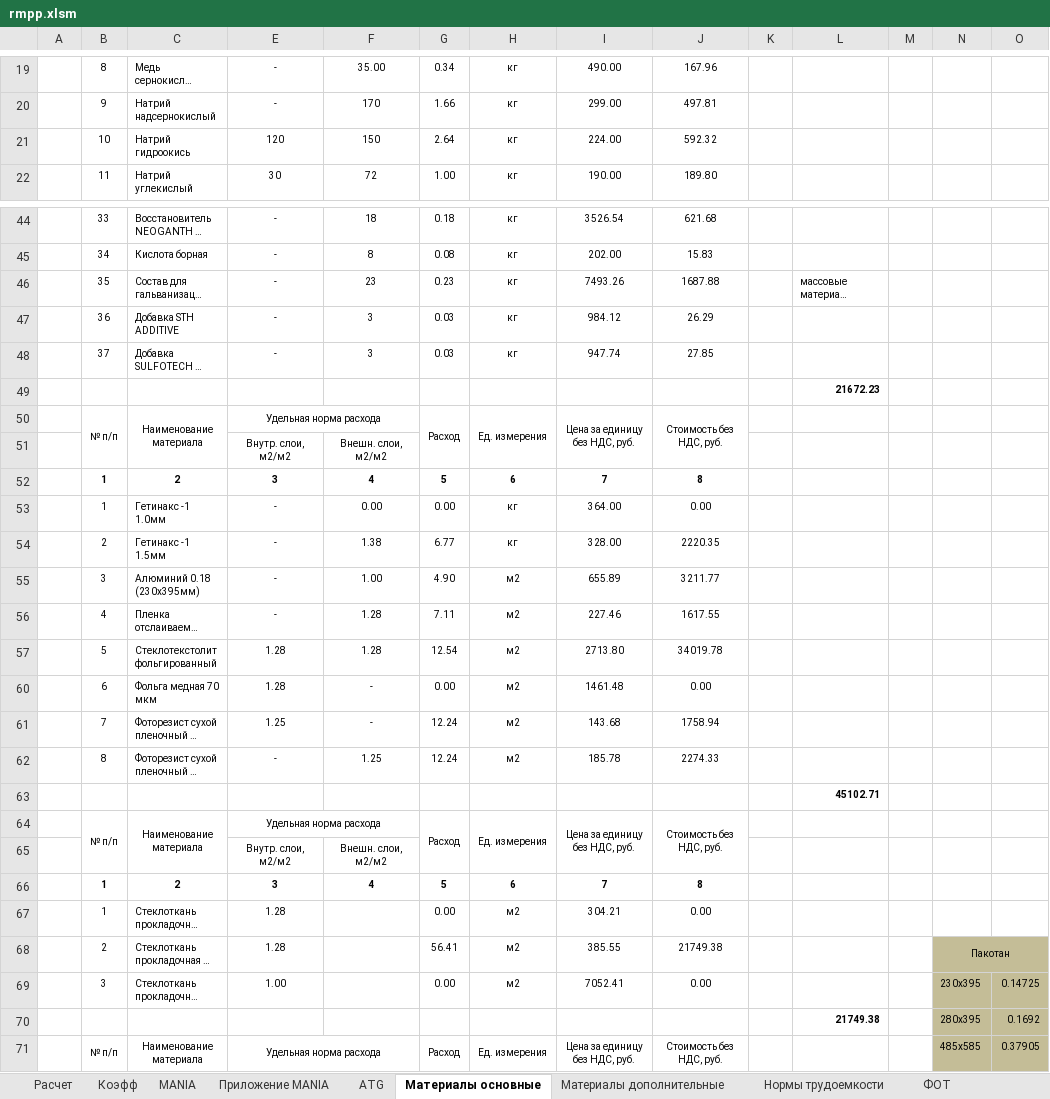
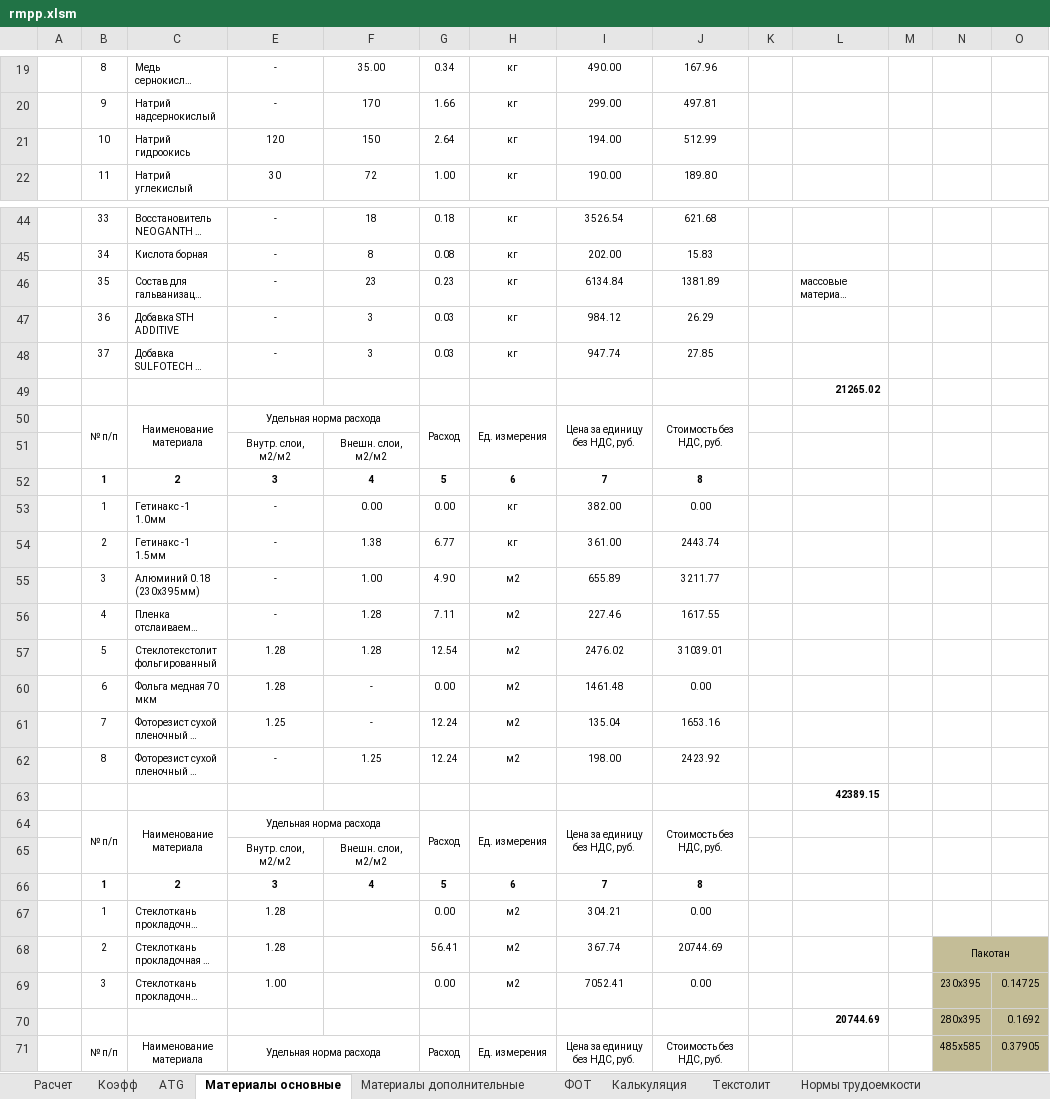
Before and after one commit to GGF/baza4, an Excel workbook: classes/orders/posintz/view/rmpp.xlsm, sheet Материалы основные, drawn as a sheet; only a part is shown, gaps mark what is left out; long unchanged cells end in …; values as stored, in another font and other column widths than the file's, no borders; the diff covers the shown part only; the diff names each change by its address in the sheet, - before the commit and + after, or states it on an @@ line.

```diff
--- a/classes/orders/posintz/view/rmpp.xlsm (sheet Материалы основные)
+++ b/classes/orders/posintz/view/rmpp.xlsm (sheet Материалы основные)
@@ sheet tab hidden: MANIA @@
@@ sheet tab hidden: Приложение MANIA @@
@@ sheet tab order changed: Расчет | Коэфф | ATG | Материалы основные | Материалы дополнительные | ФОТ | Калькуляция | Текстолит | Нормы трудоемкости @@
-I21: 224.00
+I21: 194.00
-J21: 592.32
+J21: 512.99
-I46: 7493.26
+I46: 6134.84
-J46: 1687.88
+J46: 1381.89
-L49: 21672.23
+L49: 21265.02
-I53: 364.00
+I53: 382.00
-I54: 328.00
+I54: 361.00
-J54: 2220.35
+J54: 2443.74
-I57: 2713.80
+I57: 2476.02
-J57: 34019.78
+J57: 31039.01
-I61: 143.68
+I61: 135.04
-J61: 1758.94
+J61: 1653.16
-I62: 185.78
+I62: 198.00
-J62: 2274.33
+J62: 2423.92
-L63: 45102.71
+L63: 42389.15
-I68: 385.55
+I68: 367.74
-J68: 21749.38
+J68: 20744.69
-L70: 21749.38
+L70: 20744.69
```
Also changed, not shown: 3 edited cells elsewhere in this sheet, sheet Нормы трудоемкости, sheet ФОТ, sheet ATG, sheet Расчет, sheet Материалы дополнительные, sheet Калькуляция, 1 more sheet, other sheet tabs, formulas that keep their value, hidden cells, charts or pictures, classes/orders/posintz/view/rdpp.xlsm, 14 other files.
